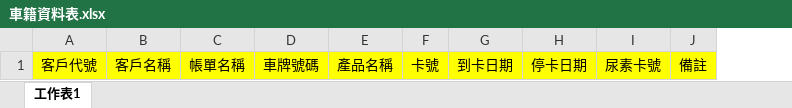
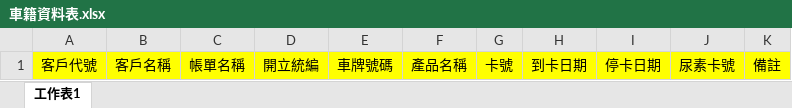
Before and after one commit to mitwitCTC/G-Tai, an Excel workbook: src/assets/車籍資料表.xlsx, sheet 工作表1, drawn as a sheet; values as stored, in another font and other column widths than the file's, no borders; the diff names each change by its address in the sheet, - before the commit and + after, or states it on an @@ line.

```diff
--- a/src/assets/車籍資料表.xlsx (sheet 工作表1)
+++ b/src/assets/車籍資料表.xlsx (sheet 工作表1)
+column D, row 1: 開立統編
```
Also changed, not shown: 3 other files.
